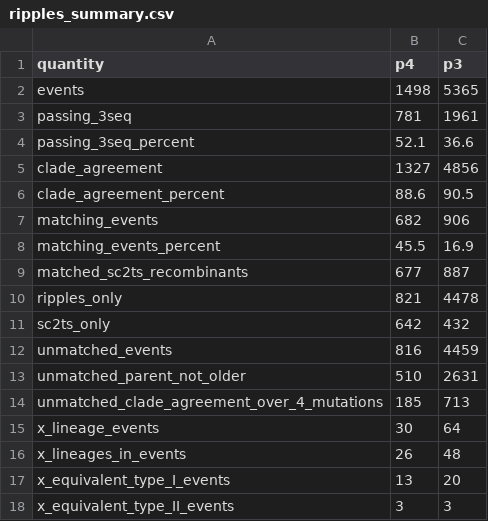
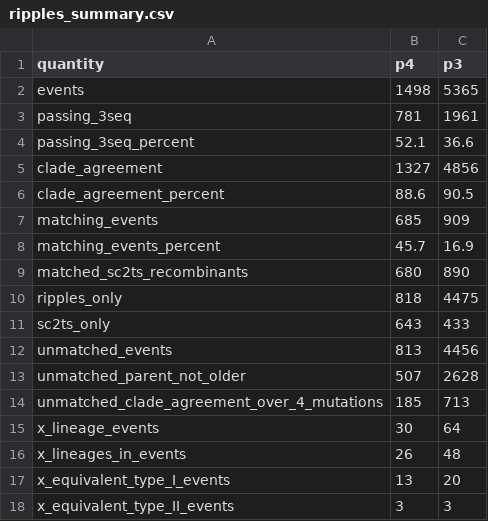
Before and after one commit to jeromekelleher/sc2ts-paper, a CSV file: data/ripples_summary.csv, drawn as a sheet.

Commit message:
Include multi-parent recombinants in the ripples analysis
recombinants.csv leaves out the four recombination nodes in the ARG
with more than two parents. Get these from the ARG so that RIPPLES
events at these nodes count as matches, and the sc2ts total is the
full 1323 events.

```diff
--- a/data/ripples_summary.csv
+++ b/data/ripples_summary.csv
@@ -6,9 +6,9 @@ clade_agreement,1327,4856
 clade_agreement_percent,88.6,90.5
-matching_events,682,906
-matching_events_percent,45.5,16.9
-matched_sc2ts_recombinants,677,887
-ripples_only,821,4478
-sc2ts_only,642,432
-unmatched_events,816,4459
-unmatched_parent_not_older,510,2631
+matching_events,685,909
+matching_events_percent,45.7,16.9
+matched_sc2ts_recombinants,680,890
+ripples_only,818,4475
+sc2ts_only,643,433
+unmatched_events,813,4456
+unmatched_parent_not_older,507,2628
 unmatched_clade_agreement_over_4_mutations,185,713
```
Also changed, not shown: 5 other files.
